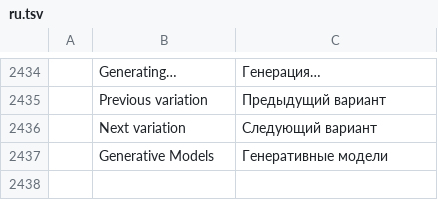
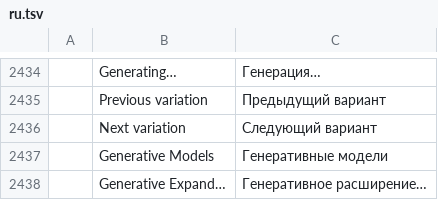
Before and after one commit to CodyChuGit/comfy-photocraft, a TSV file: crates/ui-egui/src/i18n/ru.tsv, drawn as a sheet; only a part is shown, gaps mark what is left out; the diff names each change by its address in the sheet, - before the commit and + after, or states it on an @@ line.

Commit message:
genai: Generative Expand (generate.expand, Edit > Generative Expand...)
- adds canvas (left/top/right/bottom px, or a larger width/height placed by
  Canvas Size's anchor) and has the model paint it as one undo step: the
  canvas grows inside the job, the picture moves by the left/top pads with
  its selection and geometry, the result is a layer over the added area; an
  empty prompt continues the scene; result carries canvas and offset
- its own templates qwen-edit-2511/expand-lightning-8 and expand (task
  expand, AUTO_EXPAND_ORDER, generate.models reports autoExpand): the fill
  graph plus an ImageCrop so the text encoder's reference is the picture
  alone while the padded canvas is the sampling latent; shown the padded
  canvas, the edit model reproduced the padding as content
- the empty canvas is painted mid-grey before upload; the result layer's
  mask is the soft request mask with an 8 % feather into the picture, so the
  re-rendered band carries the new tone across the old edge
- fill_region is the shared job body of fill and expand; the request cap is
  0.75 MP (a 1 MP latent plus the 1 MP reference made ComfyUI offload part
  of the model on the 32 GB card: 45 s instead of 18 s)
- translated menu row (13 languages), generated dialog; two engine tests
- docs: dev log, roadmap (Phase 3 in progress), benchmarks, architecture

```diff
--- a/crates/ui-egui/src/i18n/ru.tsv
+++ b/crates/ui-egui/src/i18n/ru.tsv
+row 2438:  | Generative Expand… | Генеративное расширение…
```
Also changed, not shown: crates/ui-egui/src/i18n/cs.tsv, crates/ui-egui/src/i18n/de.tsv, 24 other files.
